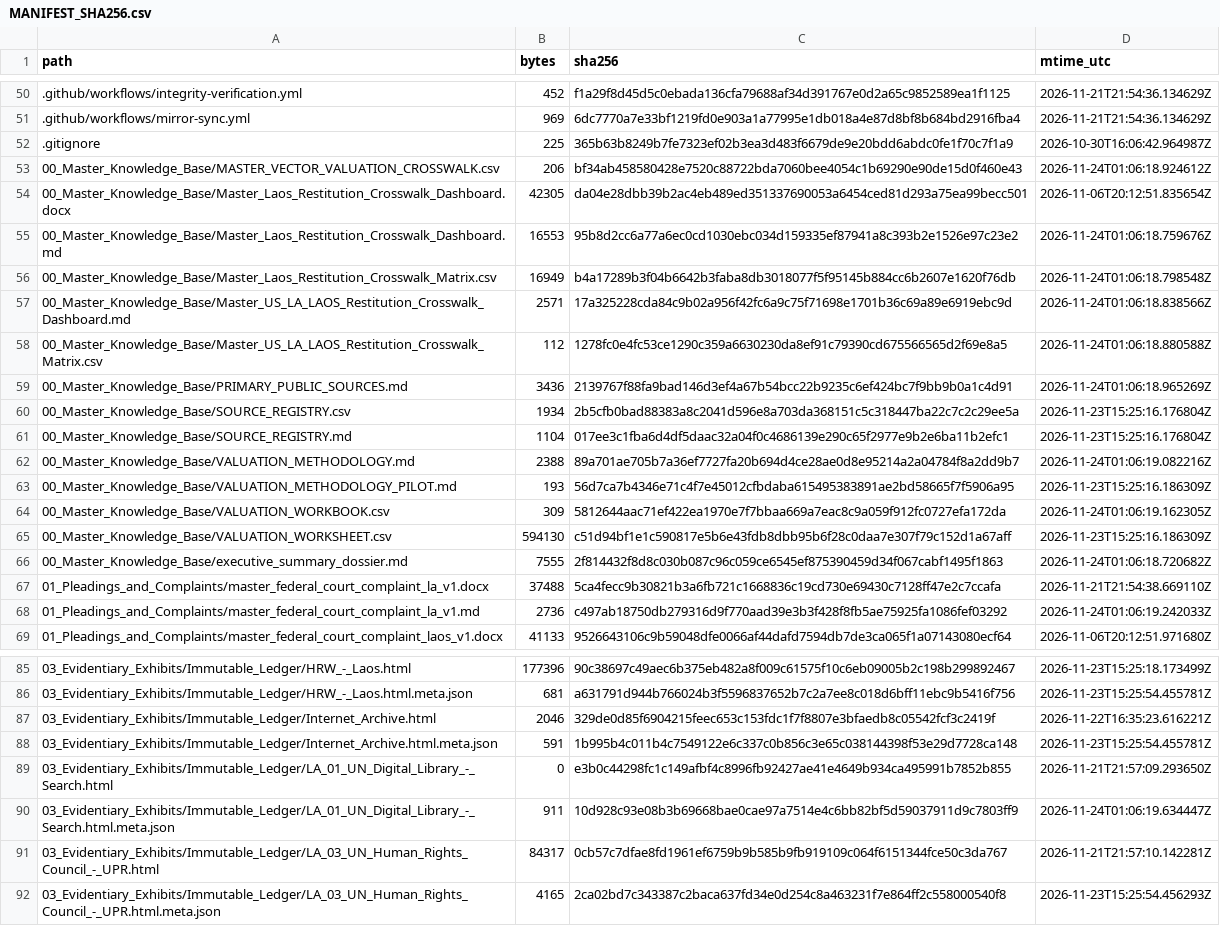
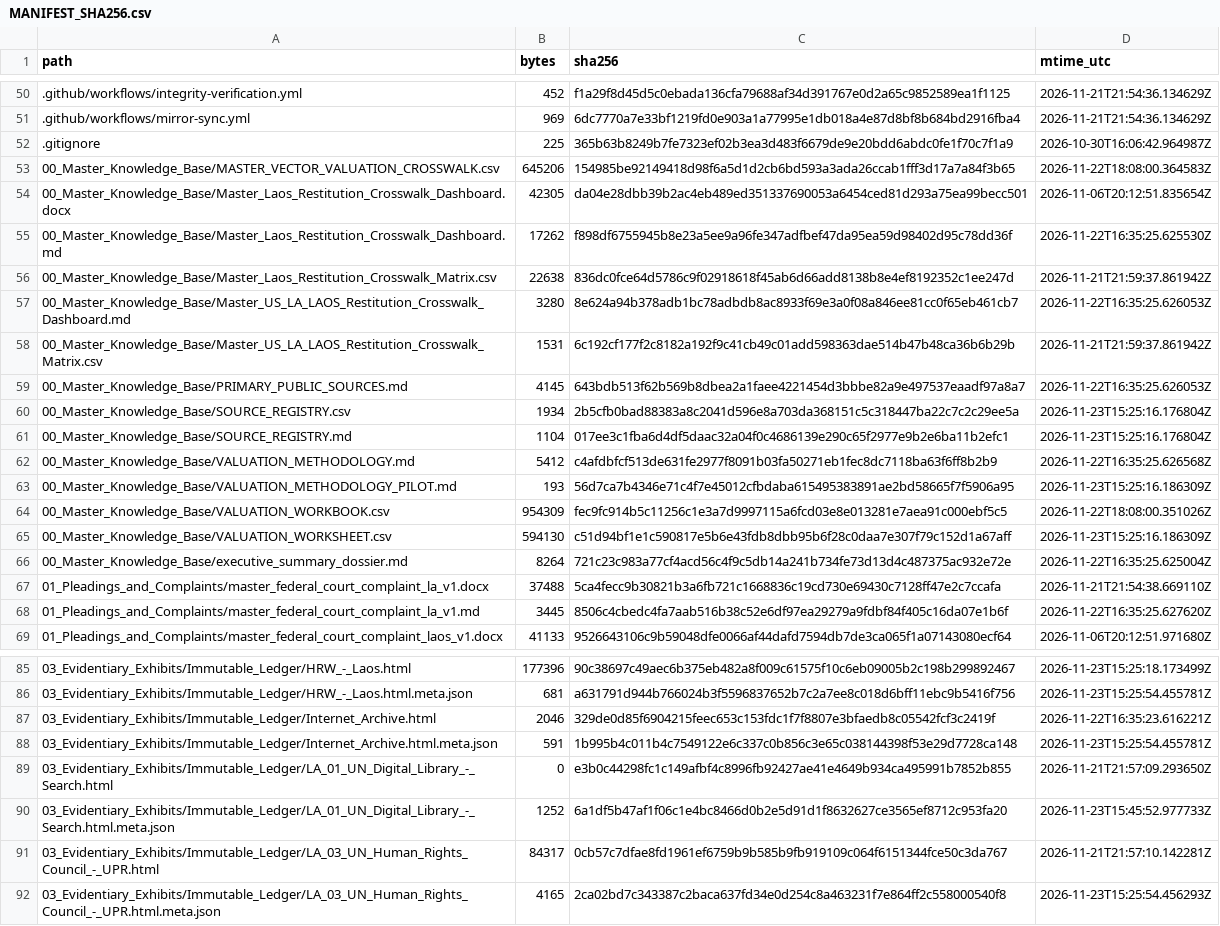
Before and after one commit to GlobalRestitutionAlliance/asia-us-la-laos-master-litigation, a CSV file: 99_Archives_and_Manifests/MANIFEST_SHA256.csv, drawn as a sheet; only a part is shown, gaps mark what is left out; the diff covers the shown part only.

```diff
--- a/99_Archives_and_Manifests/MANIFEST_SHA256.csv
+++ b/99_Archives_and_Manifests/MANIFEST_SHA256.csv
@@ -52,18 +52,18 @@ path,bytes,sha256,mtime_utc
 .gitignore,225,365b63b8249b7fe7323ef02b3ea3d483f6679de9e20bdd6abdc0fe1f70c7f1a9,2026-10-30T16:06:42.964987Z
-00_Master_Knowledge_Base/MASTER_VECTOR_VALUATION_CROSSWALK.csv,206,bf34ab458580428e7520c88722bda7060bee4054c1b69290e90de15d0f460e43,2026-11-24T01:06:18.924612Z
+00_Master_Knowledge_Base/MASTER_VECTOR_VALUATION_CROSSWALK.csv,645206,154985be92149418d98f6a5d1d2cb6bd593a3ada26ccab1fff3d17a7a84f3b65,2026-11-22T18:08:00.364583Z
 00_Master_Knowledge_Base/Master_Laos_Restitution_Crosswalk_Dashboard.docx,42305,da04e28dbb39b2ac4eb489ed351337690053a6454ced81d293a75ea99becc501,2026-11-06T20:12:51.835654Z
-00_Master_Knowledge_Base/Master_Laos_Restitution_Crosswalk_Dashboard.md,16553,95b8d2cc6a77a6ec0cd1030ebc034d159335ef87941a8c393b2e1526e97c23e2,2026-11-24T01:06:18.759676Z
-00_Master_Knowledge_Base/Master_Laos_Restitution_Crosswalk_Matrix.csv,16949,b4a17289b3f04b6642b3faba8db3018077f5f95145b884cc6b2607e1620f76db,2026-11-24T01:06:18.798548Z
-00_Master_Knowledge_Base/Master_US_LA_LAOS_Restitution_Crosswalk_Dashboard.md,2571,17a325228cda84c9b02a956f42fc6a9c75f71698e1701b36c69a89e6919ebc9d,2026-11-24T01:06:18.838566Z
-00_Master_Knowledge_Base/Master_US_LA_LAOS_Restitution_Crosswalk_Matrix.csv,112,1278fc0e4fc53ce1290c359a6630230da8ef91c79390cd675566565d2f69e8a5,2026-11-24T01:06:18.880588Z
-00_Master_Knowledge_Base/PRIMARY_PUBLIC_SOURCES.md,3436,2139767f88fa9bad146d3ef4a67b54bcc22b9235c6ef424bc7f9bb9b0a1c4d91,2026-11-24T01:06:18.965269Z
+00_Master_Knowledge_Base/Master_Laos_Restitution_Crosswalk_Dashboard.md,17262,f898df6755945b8e23a5ee9a96fe347adfbef47da95ea59d98402d95c78dd36f,2026-11-22T16:35:25.625530Z
+00_Master_Knowledge_Base/Master_Laos_Restitution_Crosswalk_Matrix.csv,22638,836dc0fce64d5786c9f02918618f45ab6d66add8138b8e4ef8192352c1ee247d,2026-11-21T21:59:37.861942Z
+00_Master_Knowledge_Base/Master_US_LA_LAOS_Restitution_Crosswalk_Dashboard.md,3280,8e624a94b378adb1bc78adbdb8ac8933f69e3a0f08a846ee81cc0f65eb461cb7,2026-11-22T16:35:25.626053Z
+00_Master_Knowledge_Base/Master_US_LA_LAOS_Restitution_Crosswalk_Matrix.csv,1531,6c192cf177f2c8182a192f9c41cb49c01add598363dae514b47b48ca36b6b29b,2026-11-21T21:59:37.861942Z
+00_Master_Knowledge_Base/PRIMARY_PUBLIC_SOURCES.md,4145,643bdb513f62b569b8dbea2a1faee4221454d3bbbe82a9e497537eaadf97a8a7,2026-11-22T16:35:25.626053Z
 00_Master_Knowledge_Base/SOURCE_REGISTRY.csv,1934,2b5cfb0bad88383a8c2041d596e8a703da368151c5c318447ba22c7c2c29ee5a,2026-11-23T15:25:16.176804Z
 00_Master_Knowledge_Base/SOURCE_REGISTRY.md,1104,017ee3c1fba6d4df5daac32a04f0c4686139e290c65f2977e9b2e6ba11b2efc1,2026-11-23T15:25:16.176804Z
-00_Master_Knowledge_Base/VALUATION_METHODOLOGY.md,2388,89a701ae705b7a36ef7727fa20b694d4ce28ae0d8e95214a2a04784f8a2dd9b7,2026-11-24T01:06:19.082216Z
+00_Master_Knowledge_Base/VALUATION_METHODOLOGY.md,5412,c4afdbfcf513de631fe2977f8091b03fa50271eb1fec8dc7118ba63f6ff8b2b9,2026-11-22T16:35:25.626568Z
 00_Master_Knowledge_Base/VALUATION_METHODOLOGY_PILOT.md,193,56d7ca7b4346e71c4f7e45012cfbdaba615495383891ae2bd58665f7f5906a95,2026-11-23T15:25:16.186309Z
-00_Master_Knowledge_Base/VALUATION_WORKBOOK.csv,309,5812644aac71ef422ea1970e7f7bbaa669a7eac8c9a059f912fc0727efa172da,2026-11-24T01:06:19.162305Z
+00_Master_Knowledge_Base/VALUATION_WORKBOOK.csv,954309,fec9fc914b5c11256c1e3a7d9997115a6fcd03e8e013281e7aea91c000ebf5c5,2026-11-22T18:08:00.351026Z
 00_Master_Knowledge_Base/VALUATION_WORKSHEET.csv,594130,c51d94bf1e1c590817e5b6e43fdb8dbb95b6f28c0daa7e307f79c152d1a67aff,2026-11-23T15:25:16.186309Z
-00_Master_Knowledge_Base/executive_summary_dossier.md,7555,2f814432f8d8c030b087c96c059ce6545ef875390459d34f067cabf1495f1863,2026-11-24T01:06:18.720682Z
+00_Master_Knowledge_Base/executive_summary_dossier.md,8264,721c23c983a77cf4acd56c4f9c5db14a241b734fe73d13d4c487375ac932e72e,2026-11-22T16:35:25.625004Z
 01_Pleadings_and_Complaints/master_federal_court_complaint_la_v1.docx,37488,5ca4fecc9b30821b3a6fb721c1668836c19cd730e69430c7128ff47e2c7ccafa,2026-11-21T21:54:38.669110Z
-01_Pleadings_and_Complaints/master_federal_court_complaint_la_v1.md,2736,c497ab18750db279316d9f770aad39e3b3f428f8fb5ae75925fa1086fef03292,2026-11-24T01:06:19.242033Z
+01_Pleadings_and_Complaints/master_federal_court_complaint_la_v1.md,3445,8506c4cbedc4fa7aab516b38c52e6df97ea29279a9fdbf84f405c16da07e1b6f,2026-11-22T16:35:25.627620Z
 01_Pleadings_and_Complaints/master_federal_court_complaint_laos_v1.docx,41133,9526643106c9b59048dfe0066af44dafd7594db7de3ca065f1a07143080ecf64,2026-11-06T20:12:51.971680Z
@@ -89,3 +89,3 @@ path,bytes,sha256,mtime_utc
 03_Evidentiary_Exhibits/Immutable_Ledger/LA_01_UN_Digital_Library_-_Search.html,0,e3b0c44298fc1c149afbf4c8996fb92427ae41e4649b934ca495991b7852b855,2026-11-21T21:57:09.293650Z
-03_Evidentiary_Exhibits/Immutable_Ledger/LA_01_UN_Digital_Library_-_Search.html.meta.json,911,10d928c93e08b3b69668bae0cae97a7514e4c6bb82bf5d59037911d9c7803ff9,2026-11-24T01:06:19.634447Z
+03_Evidentiary_Exhibits/Immutable_Ledger/LA_01_UN_Digital_Library_-_Search.html.meta.json,1252,6a1df5b47af1f06c1e4bc8466d0b2e5d91d1f8632627ce3565ef8712c953fa20,2026-11-23T15:45:52.977733Z
 03_Evidentiary_Exhibits/Immutable_Ledger/LA_03_UN_Human_Rights_Council_-_UPR.html,84317,0cb57c7dfae8fd1961ef6759b9b585b9fb919109c064f6151344fce50c3da767,2026-11-21T21:57:10.142281Z
```
Also changed, not shown: 32 edited cells elsewhere in this file, 00_Master_Knowledge_Base/Master_Laos_Restitution_Crosswalk_Matrix.csv, 21 other files.
